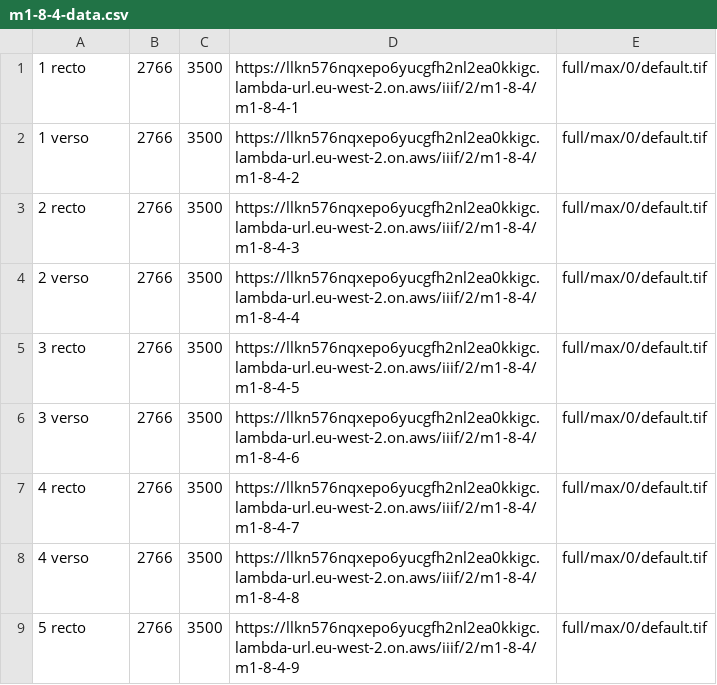
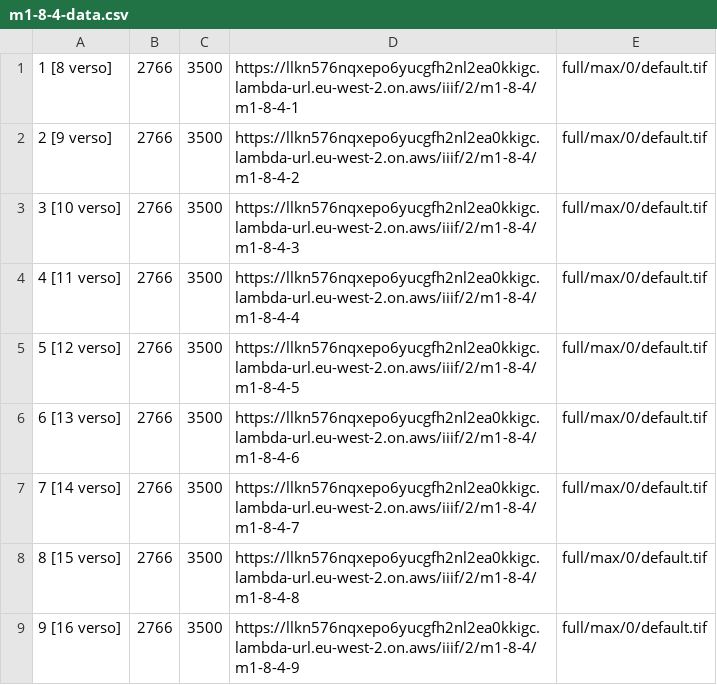
Before and after one commit to JoshuaAPhillips/digital-anon, a CSV file: manifests/manifest-factory/data/m1-8-4-data.csv, drawn as a sheet.

```diff
--- a/manifests/manifest-factory/data/m1-8-4-data.csv
+++ b/manifests/manifest-factory/data/m1-8-4-data.csv
@@ -1,9 +1,9 @@
-1 recto,2766,3500,https://llkn576nqxepo6yucgfh2nl2ea0kkigc.lambda-url.eu-west-2.on.aws/iiif/2/m1-8-4/m1-8-4-1,full/max/0/default.tif
-1 verso,2766,3500,https://llkn576nqxepo6yucgfh2nl2ea0kkigc.lambda-url.eu-west-2.on.aws/iiif/2/m1-8-4/m1-8-4-2,full/max/0/default.tif
-2 recto,2766,3500,https://llkn576nqxepo6yucgfh2nl2ea0kkigc.lambda-url.eu-west-2.on.aws/iiif/2/m1-8-4/m1-8-4-3,full/max/0/default.tif
-2 verso,2766,3500,https://llkn576nqxepo6yucgfh2nl2ea0kkigc.lambda-url.eu-west-2.on.aws/iiif/2/m1-8-4/m1-8-4-4,full/max/0/default.tif
-3 recto,2766,3500,https://llkn576nqxepo6yucgfh2nl2ea0kkigc.lambda-url.eu-west-2.on.aws/iiif/2/m1-8-4/m1-8-4-5,full/max/0/default.tif
-3 verso,2766,3500,https://llkn576nqxepo6yucgfh2nl2ea0kkigc.lambda-url.eu-west-2.on.aws/iiif/2/m1-8-4/m1-8-4-6,full/max/0/default.tif
-4 recto,2766,3500,https://llkn576nqxepo6yucgfh2nl2ea0kkigc.lambda-url.eu-west-2.on.aws/iiif/2/m1-8-4/m1-8-4-7,full/max/0/default.tif
-4 verso,2766,3500,https://llkn576nqxepo6yucgfh2nl2ea0kkigc.lambda-url.eu-west-2.on.aws/iiif/2/m1-8-4/m1-8-4-8,full/max/0/default.tif
-5 recto,2766,3500,https://llkn576nqxepo6yucgfh2nl2ea0kkigc.lambda-url.eu-west-2.on.aws/iiif/2/m1-8-4/m1-8-4-9,full/max/0/default.tif
+1 [8 verso],2766,3500,https://llkn576nqxepo6yucgfh2nl2ea0kkigc.lambda-url.eu-west-2.on.aws/iiif/2/m1-8-4/m1-8-4-1,full/max/0/default.tif
+2 [9 verso],2766,3500,https://llkn576nqxepo6yucgfh2nl2ea0kkigc.lambda-url.eu-west-2.on.aws/iiif/2/m1-8-4/m1-8-4-2,full/max/0/default.tif
+3 [10 verso],2766,3500,https://llkn576nqxepo6yucgfh2nl2ea0kkigc.lambda-url.eu-west-2.on.aws/iiif/2/m1-8-4/m1-8-4-3,full/max/0/default.tif
+4 [11 verso],2766,3500,https://llkn576nqxepo6yucgfh2nl2ea0kkigc.lambda-url.eu-west-2.on.aws/iiif/2/m1-8-4/m1-8-4-4,full/max/0/default.tif
+5 [12 verso],2766,3500,https://llkn576nqxepo6yucgfh2nl2ea0kkigc.lambda-url.eu-west-2.on.aws/iiif/2/m1-8-4/m1-8-4-5,full/max/0/default.tif
+6 [13 verso],2766,3500,https://llkn576nqxepo6yucgfh2nl2ea0kkigc.lambda-url.eu-west-2.on.aws/iiif/2/m1-8-4/m1-8-4-6,full/max/0/default.tif
+7 [14 verso],2766,3500,https://llkn576nqxepo6yucgfh2nl2ea0kkigc.lambda-url.eu-west-2.on.aws/iiif/2/m1-8-4/m1-8-4-7,full/max/0/default.tif
+8 [15 verso],2766,3500,https://llkn576nqxepo6yucgfh2nl2ea0kkigc.lambda-url.eu-west-2.on.aws/iiif/2/m1-8-4/m1-8-4-8,full/max/0/default.tif
+9 [16 verso],2766,3500,https://llkn576nqxepo6yucgfh2nl2ea0kkigc.lambda-url.eu-west-2.on.aws/iiif/2/m1-8-4/m1-8-4-9,full/max/0/default.tif
```
Also changed, not shown: manifests/manifest-factory/data/m1-8-1-data.csv, manifests/manifest-factory/data/m1-8-2-data.csv, 7 other files.
